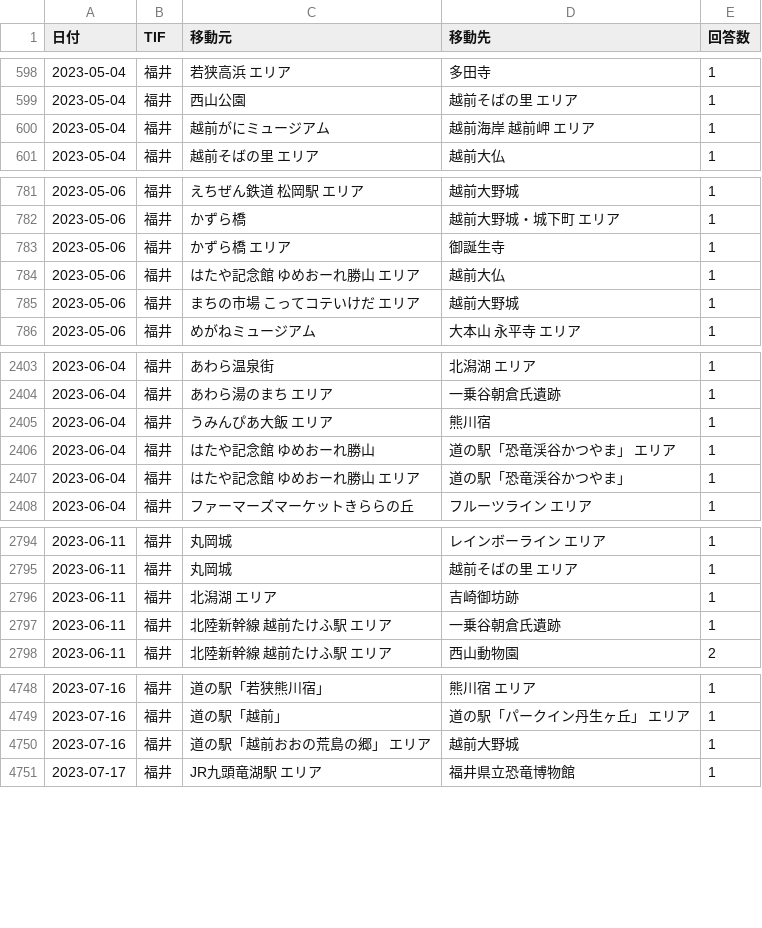
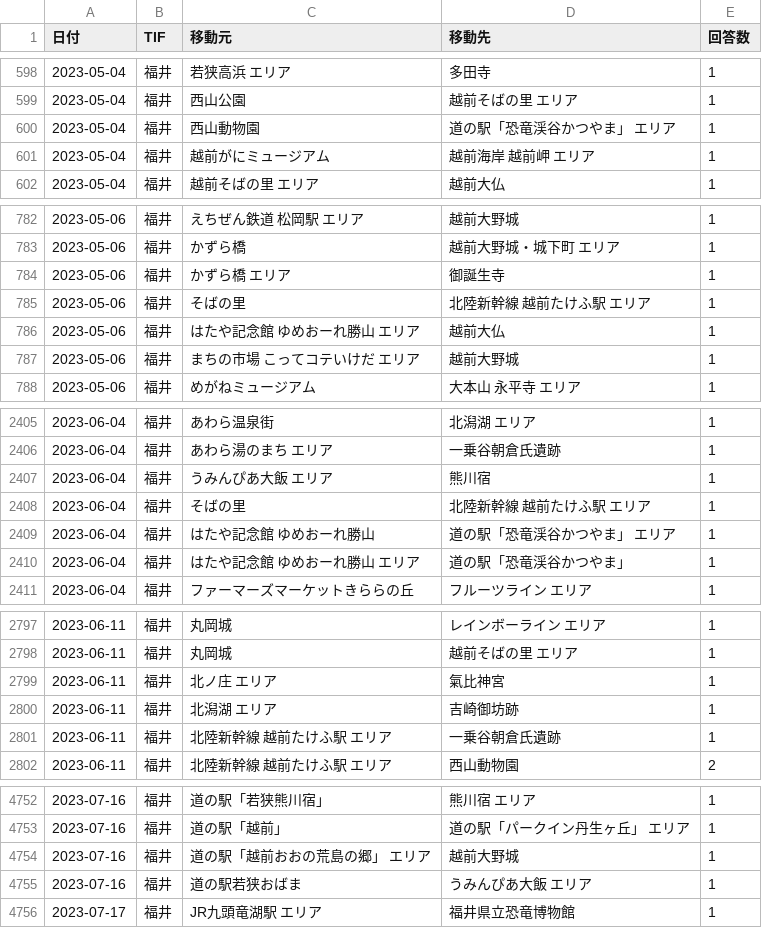
Before and after one commit to BeeB-C4N/tifo, a CSV file: tifo_routes_2023.csv, drawn as a sheet; only a part is shown, gaps mark what is left out; the diff covers the shown part only.

```diff
--- a/tifo_routes_2023.csv
+++ b/tifo_routes_2023.csv
@@ -599,2 +599,3 @@
 2023-05-04,福井,西山公園,越前そばの里 エリア,1
+2023-05-04,福井,西山動物園,道の駅「恐竜渓谷かつやま」 エリア,1
 2023-05-04,福井,越前がにミュージアム,越前海岸 越前岬 エリア,1
@@ -783,2 +784,3 @@
 2023-05-06,福井,かずら橋 エリア,御誕生寺,1
+2023-05-06,福井,そばの里,北陸新幹線 越前たけふ駅 エリア,1
 2023-05-06,福井,はたや記念館 ゆめおーれ勝山 エリア,越前大仏,1
@@ -2405,2 +2407,3 @@
 2023-06-04,福井,うみんぴあ大飯 エリア,熊川宿,1
+2023-06-04,福井,そばの里,北陸新幹線 越前たけふ駅 エリア,1
 2023-06-04,福井,はたや記念館 ゆめおーれ勝山,道の駅「恐竜渓谷かつやま」 エリア,1
@@ -2795,2 +2798,3 @@
 2023-06-11,福井,丸岡城,越前そばの里 エリア,1
+2023-06-11,福井,北ノ庄 エリア,氣比神宮,1
 2023-06-11,福井,北潟湖 エリア,吉崎御坊跡,1
@@ -4750,2 +4754,3 @@
 2023-07-16,福井,道の駅「越前おおの荒島の郷」 エリア,越前大野城,1
+2023-07-16,福井,道の駅若狭おばま,うみんぴあ大飯 エリア,1
 2023-07-17,福井,JR九頭竜湖駅 エリア,福井県立恐竜博物館,1
```
Also changed, not shown: 7 added rows elsewhere in this file, tifo_routes_all.csv, tifo_trend_monthly.csv, 6 other files.
